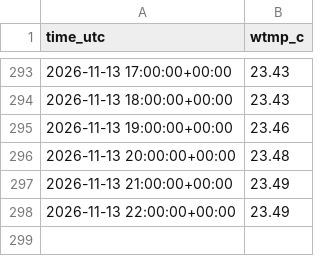
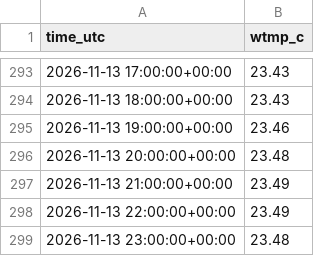
Before and after one commit to Tini-Scientific/beach-thermometer, a CSV file: data/archive/imperial-beach-mini-mooring-ib-s/2026-11.csv, drawn as a sheet; only a part is shown, gaps mark what is left out; the diff names each change by its address in the sheet, - before the commit and + after, or states it on an @@ line.

```diff
--- a/data/archive/imperial-beach-mini-mooring-ib-s/2026-11.csv
+++ b/data/archive/imperial-beach-mini-mooring-ib-s/2026-11.csv
+row 299: 2026-11-13 23:00:00+00:00 | 23.48
```
Also changed, not shown: data/archive/46211/2026-11.csv, data/archive/46214/2026-11.csv, 33 other files.
